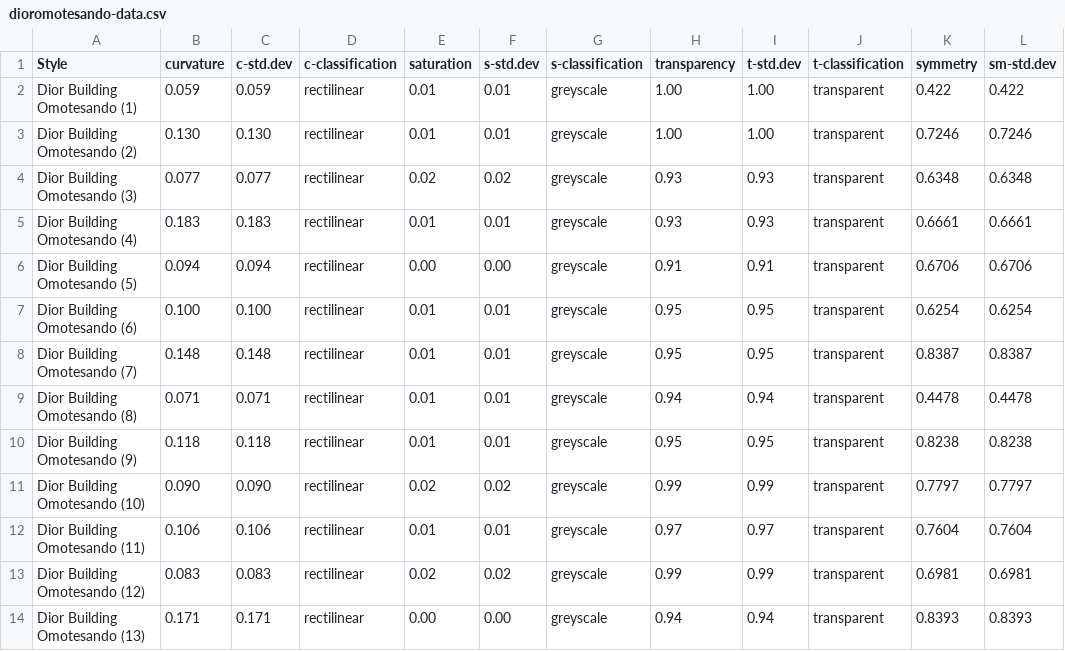
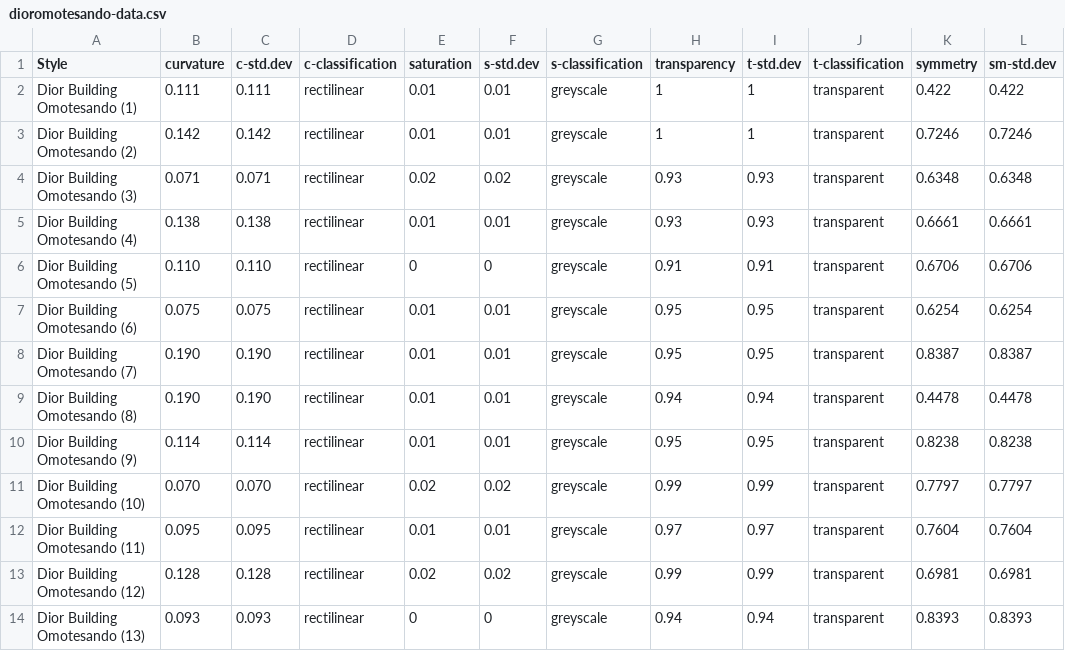
Before and after one commit to lucyoo0901/Architectural-style, a CSV file: dioromotesando-data.csv, drawn as a sheet; only a part is shown; the diff covers the shown part only; the diff names each change by its address in the sheet, - before the commit and + after, or states it on an @@ line.

Commit message:
dioromotesando-data.csv

```diff
--- a/dioromotesando-data.csv
+++ b/dioromotesando-data.csv
-B2 (curvature): 0.059
+B2 (curvature): 0.111
-C2 (c-std.dev): 0.059
+C2 (c-std.dev): 0.111
-H2:H3 (transparency): 1.00
+H2:H3 (transparency): 1
-I2:I3 (t-std.dev): 1.00
+I2:I3 (t-std.dev): 1
-B3 (curvature): 0.130
+B3 (curvature): 0.142
-C3 (c-std.dev): 0.130
+C3 (c-std.dev): 0.142
-B4 (curvature): 0.077
+B4 (curvature): 0.071
-C4 (c-std.dev): 0.077
+C4 (c-std.dev): 0.071
-B5 (curvature): 0.183
+B5 (curvature): 0.138
-C5 (c-std.dev): 0.183
+C5 (c-std.dev): 0.138
-B6 (curvature): 0.094
+B6 (curvature): 0.110
-C6 (c-std.dev): 0.094
+C6 (c-std.dev): 0.110
-E6 (saturation): 0.00
+E6 (saturation): 0
-F6 (s-std.dev): 0.00
+F6 (s-std.dev): 0
-B7 (curvature): 0.100
+B7 (curvature): 0.075
-C7 (c-std.dev): 0.100
+C7 (c-std.dev): 0.075
-B8 (curvature): 0.148
+B8 (curvature): 0.190
-C8 (c-std.dev): 0.148
+C8 (c-std.dev): 0.190
-B9 (curvature): 0.071
+B9 (curvature): 0.190
-C9 (c-std.dev): 0.071
+C9 (c-std.dev): 0.190
-B10 (curvature): 0.118
+B10 (curvature): 0.114
-C10 (c-std.dev): 0.118
+C10 (c-std.dev): 0.114
-B11 (curvature): 0.090
+B11 (curvature): 0.070
-C11 (c-std.dev): 0.090
+C11 (c-std.dev): 0.070
-B12 (curvature): 0.106
+B12 (curvature): 0.095
-C12 (c-std.dev): 0.106
+C12 (c-std.dev): 0.095
-B13 (curvature): 0.083
+B13 (curvature): 0.128
-C13 (c-std.dev): 0.083
+C13 (c-std.dev): 0.128
-B14 (curvature): 0.171
+B14 (curvature): 0.093
-C14 (c-std.dev): 0.171
+C14 (c-std.dev): 0.093
-E14 (saturation): 0.00
+E14 (saturation): 0
-F14 (s-std.dev): 0.00
+F14 (s-std.dev): 0
```
Also changed, not shown: 34 edited cells elsewhere in this file.
